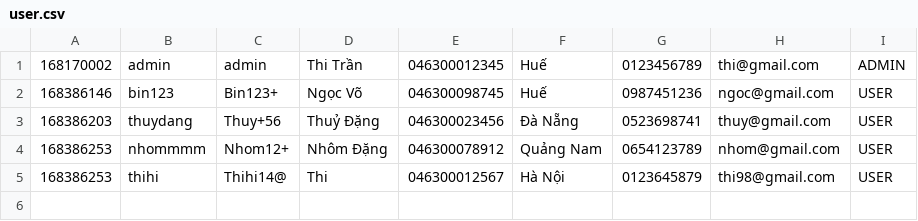
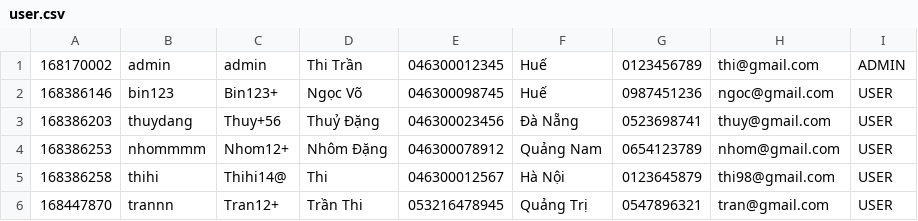
Before and after one commit to baothitran/CaseStudy_Module2, a CSV file: src/main/java/com/codegym/data/user.csv, drawn as a sheet.

```diff
--- a/src/main/java/com/codegym/data/user.csv
+++ b/src/main/java/com/codegym/data/user.csv
@@ -4,2 +4,3 @@
 168386253,nhommmm,Nhom12+,Nhôm Đặng,046300078912,Quảng Nam,0654123789,nhom@gmail.com,USER
-168386253,thihi,Thihi14@,Thi,046300012567,Hà Nội,0123645879,thi98@gmail.com,USER
+168386258,thihi,Thihi14@,Thi,046300012567,Hà Nội,0123645879,thi98@gmail.com,USER
+168447870,trannn,Tran12+,Trần Thi,053216478945,Quảng Trị,0547896321,tran@gmail.com,USER
```
Also changed, not shown: src/main/java/com/codegym/data/car.csv, src/main/java/com/codegym/data/rentalitem.csv, 22 other files.
